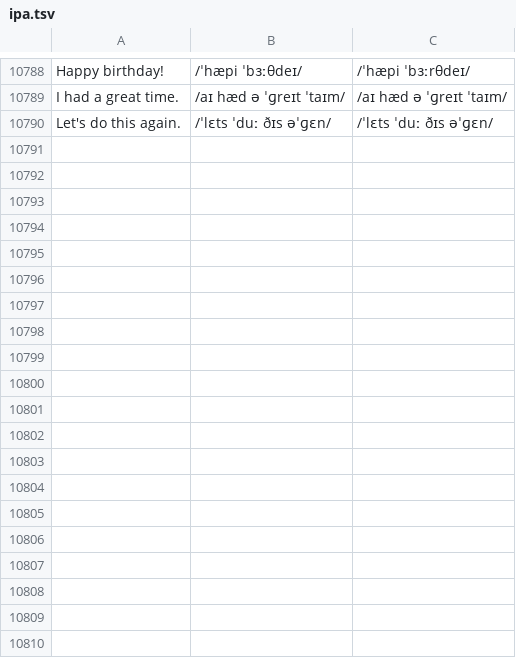
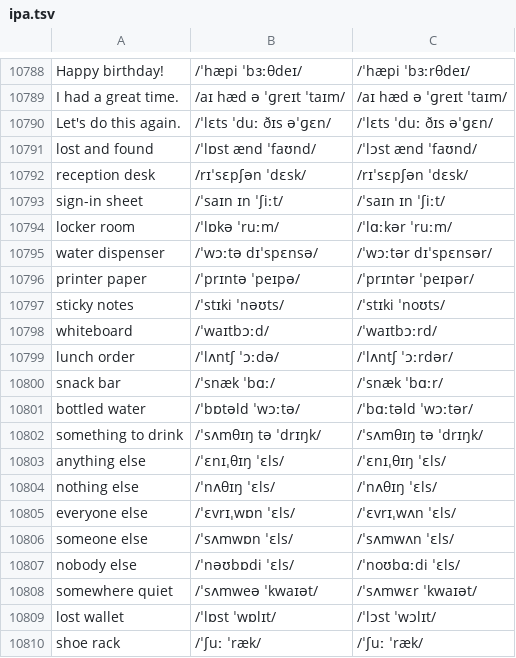
Before and after one commit to luun57789-byte/logistics-english, a TSV file: source/ipa.tsv, drawn as a sheet; only a part is shown, gaps mark what is left out; the diff covers the shown part only; the diff names each change by its address in the sheet, - before the commit and + after, or states it on an @@ line.

```diff
--- a/source/ipa.tsv
+++ b/source/ipa.tsv
+row 10791: lost and found | /ˈlɒst ænd ˈfaʊnd/ | /ˈlɔst ænd ˈfaʊnd/
+row 10792: reception desk | /rɪˈsɛpʃən ˈdɛsk/ | /rɪˈsɛpʃən ˈdɛsk/
+row 10793: sign-in sheet | /ˈsaɪn ɪn ˈʃiːt/ | /ˈsaɪn ɪn ˈʃiːt/
+row 10794: locker room | /ˈlɒkə ˈruːm/ | /ˈlɑːkər ˈruːm/
+row 10795: water dispenser | /ˈwɔːtə dɪˈspɛnsə/ | /ˈwɔːtər dɪˈspɛnsər/
+row 10796: printer paper | /ˈprɪntə ˈpeɪpə/ | /ˈprɪntər ˈpeɪpər/
+row 10797: sticky notes | /ˈstɪki ˈnəʊts/ | /ˈstɪki ˈnoʊts/
+row 10798: whiteboard | /ˈwaɪtbɔːd/ | /ˈwaɪtbɔːrd/
+row 10799: lunch order | /ˈlʌntʃ ˈɔːdə/ | /ˈlʌntʃ ˈɔːrdər/
+row 10800: snack bar | /ˈsnæk ˈbɑː/ | /ˈsnæk ˈbɑːr/
+row 10801: bottled water | /ˈbɒtəld ˈwɔːtə/ | /ˈbɑːtəld ˈwɔːtər/
+row 10802: something to drink | /ˈsʌmθɪŋ tə ˈdrɪŋk/ | /ˈsʌmθɪŋ tə ˈdrɪŋk/
+row 10803: anything else | /ˈɛnɪˌθɪŋ ˈɛls/ | /ˈɛnɪˌθɪŋ ˈɛls/
+row 10804: nothing else | /ˈnʌθɪŋ ˈɛls/ | /ˈnʌθɪŋ ˈɛls/
+row 10805: everyone else | /ˈɛvrɪˌwɒn ˈɛls/ | /ˈɛvrɪˌwʌn ˈɛls/
+row 10806: someone else | /ˈsʌmwɒn ˈɛls/ | /ˈsʌmwʌn ˈɛls/
+row 10807: nobody else | /ˈnəʊbɒdi ˈɛls/ | /ˈnoʊbɑːdi ˈɛls/
+row 10808: somewhere quiet | /ˈsʌmweə ˈkwaɪət/ | /ˈsʌmwɛr ˈkwaɪət/
+row 10809: lost wallet | /ˈlɒst ˈwɒlɪt/ | /ˈlɔst ˈwɔlɪt/
+row 10810: shoe rack | /ˈʃuː ˈræk/ | /ˈʃuː ˈræk/
```
Also changed, not shown: 38 added rows elsewhere in this file, 5 other files.
